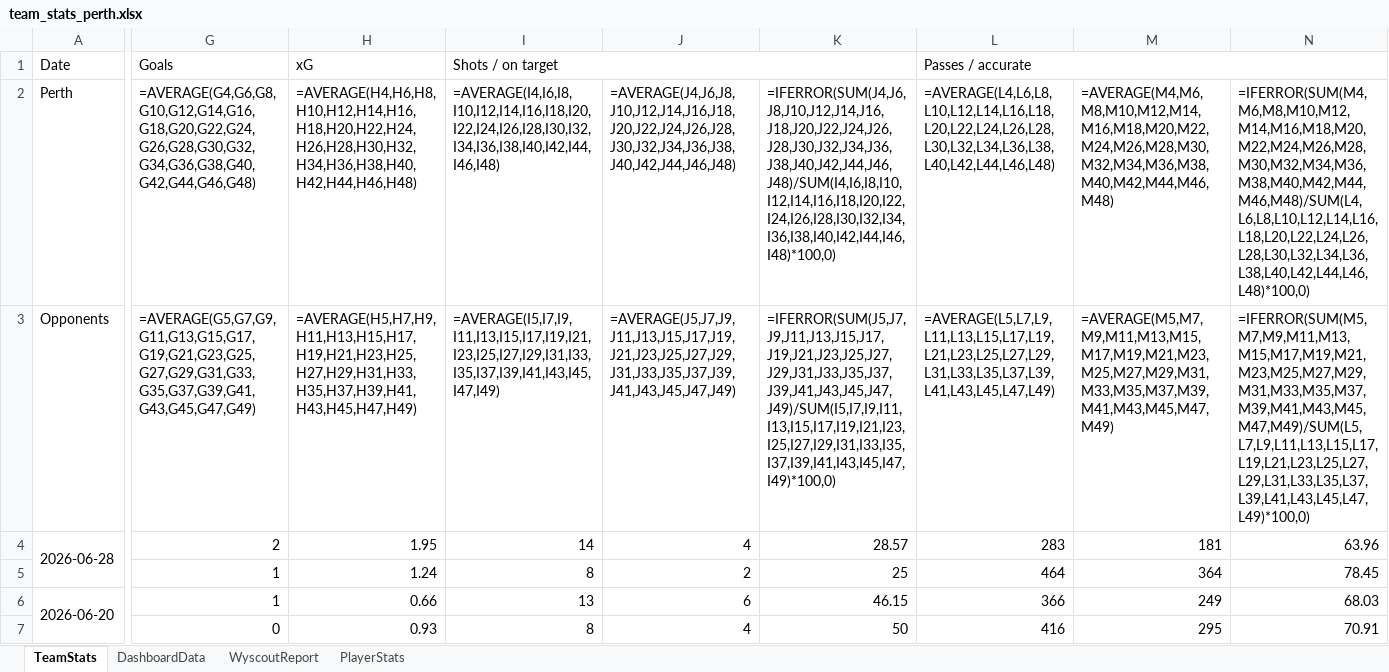
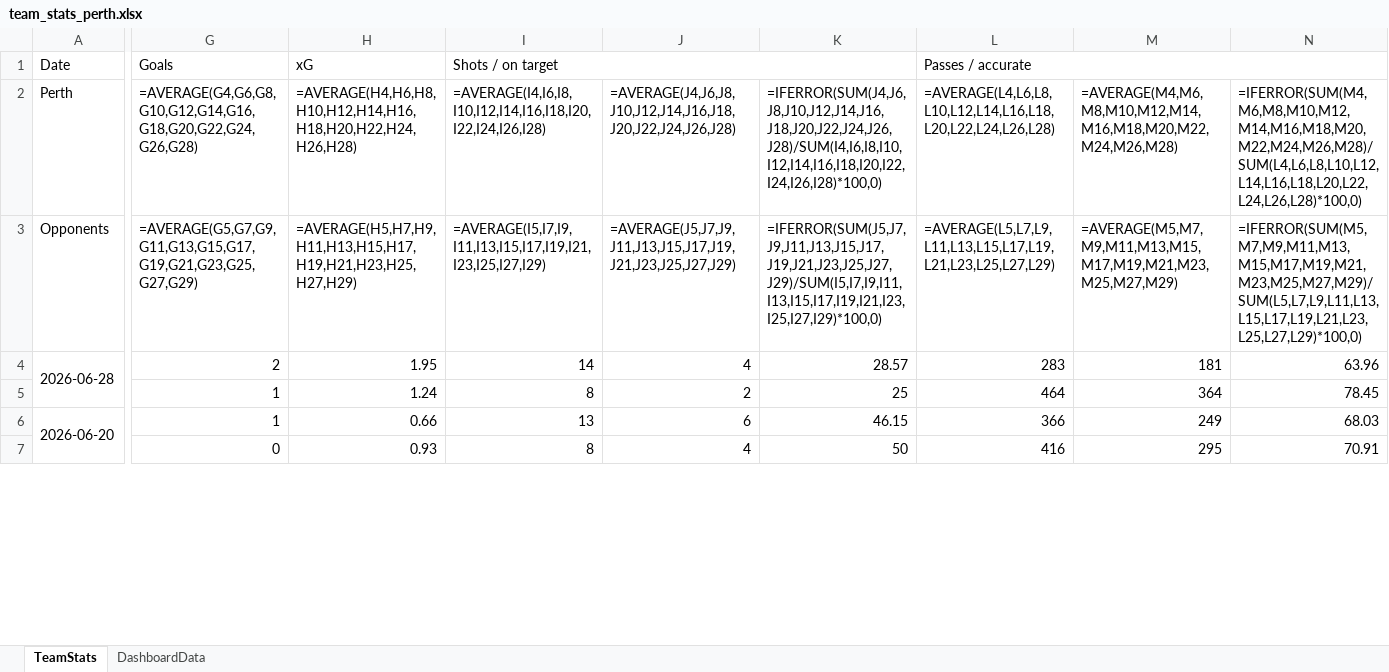
Before and after one commit to thalitaziero-arch/Perth_Dashboard, an Excel workbook: team_stats_perth.xlsx, sheet TeamStats, drawn as a sheet; only a part is shown, gaps mark what is left out; values as stored, in another font and other column widths than the file's, no borders; formulas without a stored value are shown as written; the diff covers the shown part only; the diff names each change by its address in the sheet, - before the commit and + after, or states it on an @@ line.

```diff
--- a/team_stats_perth.xlsx (sheet TeamStats)
+++ b/team_stats_perth.xlsx (sheet TeamStats)
-sheet tab: WyscoutReport
-sheet tab: PlayerStats
-G2: =AVERAGE(G4,G6,G8,G10,G12,G14,G16,G18,G20,G22,G24,G26,G28,G30,G32,G34,G36,G38,G40,G42,G44,G46,G48)
+G2: =AVERAGE(G4,G6,G8,G10,G12,G14,G16,G18,G20,G22,G24,G26,G28)
-H2: =AVERAGE(H4,H6,H8,H10,H12,H14,H16,H18,H20,H22,H24,H26,H28,H30,H32,H34,H36,H38,H40,H42,H44,H46,H48)
+H2: =AVERAGE(H4,H6,H8,H10,H12,H14,H16,H18,H20,H22,H24,H26,H28)
-I2: =AVERAGE(I4,I6,I8,I10,I12,I14,I16,I18,I20,I22,I24,I26,I28,I30,I32,I34,I36,I38,I40,I42,I44,I46,I48)
+I2: =AVERAGE(I4,I6,I8,I10,I12,I14,I16,I18,I20,I22,I24,I26,I28)
-J2: =AVERAGE(J4,J6,J8,J10,J12,J14,J16,J18,J20,J22,J24,J26,J28,J30,J32,J34,J36,J38,J40,J42,J44,J46,J48)
+J2: =AVERAGE(J4,J6,J8,J10,J12,J14,J16,J18,J20,J22,J24,J26,J28)
-K2: =IFERROR(SUM(J4,J6,J8,J10,J12,J14,J16,J18,J20,J22,J24,J26,J28,J30,J32,J34,J36,J38,J40,J42,J44,J46,J48)/SUM(I4,I6,I8,I10,I12,I14,I16,I18,I20,I22,I24,I26,I28,I30,I32,I34,I36,I38,I40,I42,I44,I46,I48)*100,0)
+K2: =IFERROR(SUM(J4,J6,J8,J10,J12,J14,J16,J18,J20,J22,J24,J26,J28)/SUM(I4,I6,I8,I10,I12,I14,I16,I18,I20,I22,I24,I26,I28)*100,0)
-L2: =AVERAGE(L4,L6,L8,L10,L12,L14,L16,L18,L20,L22,L24,L26,L28,L30,L32,L34,L36,L38,L40,L42,L44,L46,L48)
+L2: =AVERAGE(L4,L6,L8,L10,L12,L14,L16,L18,L20,L22,L24,L26,L28)
-M2: =AVERAGE(M4,M6,M8,M10,M12,M14,M16,M18,M20,M22,M24,M26,M28,M30,M32,M34,M36,M38,M40,M42,M44,M46,M48)
+M2: =AVERAGE(M4,M6,M8,M10,M12,M14,M16,M18,M20,M22,M24,M26,M28)
-N2: =IFERROR(SUM(M4,M6,M8,M10,M12,M14,M16,M18,M20,M22,M24,M26,M28,M30,M32,M34,M36,M38,M40,M42,M44,M46,M48)/SUM(L4,L6,L8,L10,L12,L14,L16,L18,L20,L22,L24,L26,L28,L30,L32,L34,L36,L38,L40,L42,L44,L46,L48)*100,0)
+N2: =IFERROR(SUM(M4,M6,M8,M10,M12,M14,M16,M18,M20,M22,M24,M26,M28)/SUM(L4,L6,L8,L10,L12,L14,L16,L18,L20,L22,L24,L26,L28)*100,0)
-G3: =AVERAGE(G5,G7,G9,G11,G13,G15,G17,G19,G21,G23,G25,G27,G29,G31,G33,G35,G37,G39,G41,G43,G45,G47,G49)
+G3: =AVERAGE(G5,G7,G9,G11,G13,G15,G17,G19,G21,G23,G25,G27,G29)
-H3: =AVERAGE(H5,H7,H9,H11,H13,H15,H17,H19,H21,H23,H25,H27,H29,H31,H33,H35,H37,H39,H41,H43,H45,H47,H49)
+H3: =AVERAGE(H5,H7,H9,H11,H13,H15,H17,H19,H21,H23,H25,H27,H29)
-I3: =AVERAGE(I5,I7,I9,I11,I13,I15,I17,I19,I21,I23,I25,I27,I29,I31,I33,I35,I37,I39,I41,I43,I45,I47,I49)
+I3: =AVERAGE(I5,I7,I9,I11,I13,I15,I17,I19,I21,I23,I25,I27,I29)
-J3: =AVERAGE(J5,J7,J9,J11,J13,J15,J17,J19,J21,J23,J25,J27,J29,J31,J33,J35,J37,J39,J41,J43,J45,J47,J49)
+J3: =AVERAGE(J5,J7,J9,J11,J13,J15,J17,J19,J21,J23,J25,J27,J29)
-K3: =IFERROR(SUM(J5,J7,J9,J11,J13,J15,J17,J19,J21,J23,J25,J27,J29,J31,J33,J35,J37,J39,J41,J43,J45,J47,J49)/SUM(I5,I7,I9,I11,I13,I15,I17,I19,I21,I23,I25,I27,I29,I31,I33,I35,I37,I39,I41,I43,I45,I47,I49)*100,0)
+K3: =IFERROR(SUM(J5,J7,J9,J11,J13,J15,J17,J19,J21,J23,J25,J27,J29)/SUM(I5,I7,I9,I11,I13,I15,I17,I19,I21,I23,I25,I27,I29)*100,0)
-L3: =AVERAGE(L5,L7,L9,L11,L13,L15,L17,L19,L21,L23,L25,L27,L29,L31,L33,L35,L37,L39,L41,L43,L45,L47,L49)
+L3: =AVERAGE(L5,L7,L9,L11,L13,L15,L17,L19,L21,L23,L25,L27,L29)
-M3: =AVERAGE(M5,M7,M9,M11,M13,M15,M17,M19,M21,M23,M25,M27,M29,M31,M33,M35,M37,M39,M41,M43,M45,M47,M49)
+M3: =AVERAGE(M5,M7,M9,M11,M13,M15,M17,M19,M21,M23,M25,M27,M29)
-N3: =IFERROR(SUM(M5,M7,M9,M11,M13,M15,M17,M19,M21,M23,M25,M27,M29,M31,M33,M35,M37,M39,M41,M43,M45,M47,M49)/SUM(L5,L7,L9,L11,L13,L15,L17,L19,L21,L23,L25,L27,L29,L31,L33,L35,L37,L39,L41,L43,L45,L47,L49)*100,0)
+N3: =IFERROR(SUM(M5,M7,M9,M11,M13,M15,M17,M19,M21,M23,M25,M27,M29)/SUM(L5,L7,L9,L11,L13,L15,L17,L19,L21,L23,L25,L27,L29)*100,0)
```
Also changed, not shown: 20 removed rows and 134 edited cells elsewhere in this sheet, sheet DashboardData, 3 other files.
